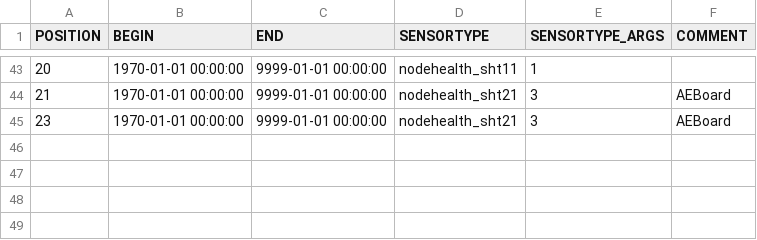
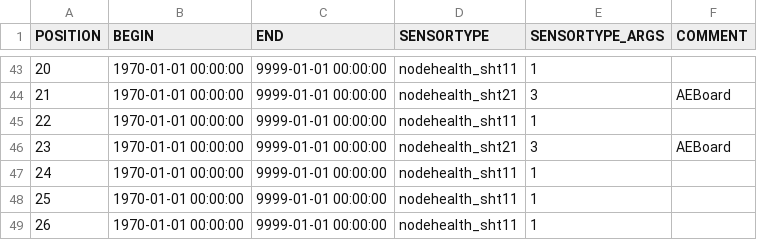
Before and after one commit to LSIR/gsn, a CSV file: gsn/conf/permasense/jungfraujoch-sensormapping.csv, drawn as a sheet; only a part is shown, gaps mark what is left out.

```diff
--- a/gsn/conf/permasense/jungfraujoch-sensormapping.csv
+++ b/gsn/conf/permasense/jungfraujoch-sensormapping.csv
@@ -44,2 +44,6 @@
 "21","1970-01-01 00:00:00","9999-01-01 00:00:00","nodehealth_sht21","3","AEBoard"
+"22","1970-01-01 00:00:00","9999-01-01 00:00:00","nodehealth_sht11","1",
 "23","1970-01-01 00:00:00","9999-01-01 00:00:00","nodehealth_sht21","3","AEBoard"
+"24","1970-01-01 00:00:00","9999-01-01 00:00:00","nodehealth_sht11","1",
+"25","1970-01-01 00:00:00","9999-01-01 00:00:00","nodehealth_sht11","1",
+"26","1970-01-01 00:00:00","9999-01-01 00:00:00","nodehealth_sht11","1",
```
Also changed, not shown: gsn/conf/permasense/jungfraujoch-positionmapping.csv.
